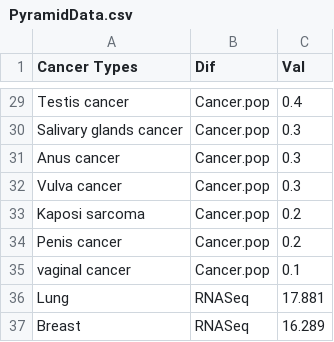
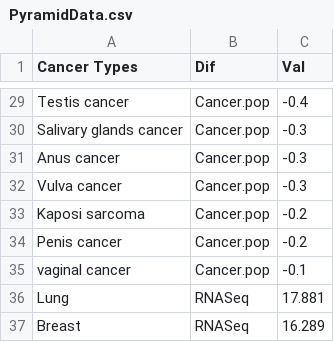
Before and after one commit to RacheliRap/mini-project-bioinformatics, a CSV file: PyramidData.csv, drawn as a sheet; only a part is shown, gaps mark what is left out; the diff covers the shown part only; the diff names each change by its address in the sheet, - before the commit and + after, or states it on an @@ line.

```diff
--- a/PyramidData.csv
+++ b/PyramidData.csv
-C29 (Val): 0.4
+C29 (Val): -0.4
-C30:C32 (Val): 0.3
+C30:C32 (Val): -0.3
-C33:C34 (Val): 0.2
+C33:C34 (Val): -0.2
-C35 (Val): 0.1
+C35 (Val): -0.1
```
Also changed, not shown: 27 edited cells elsewhere in this file.
